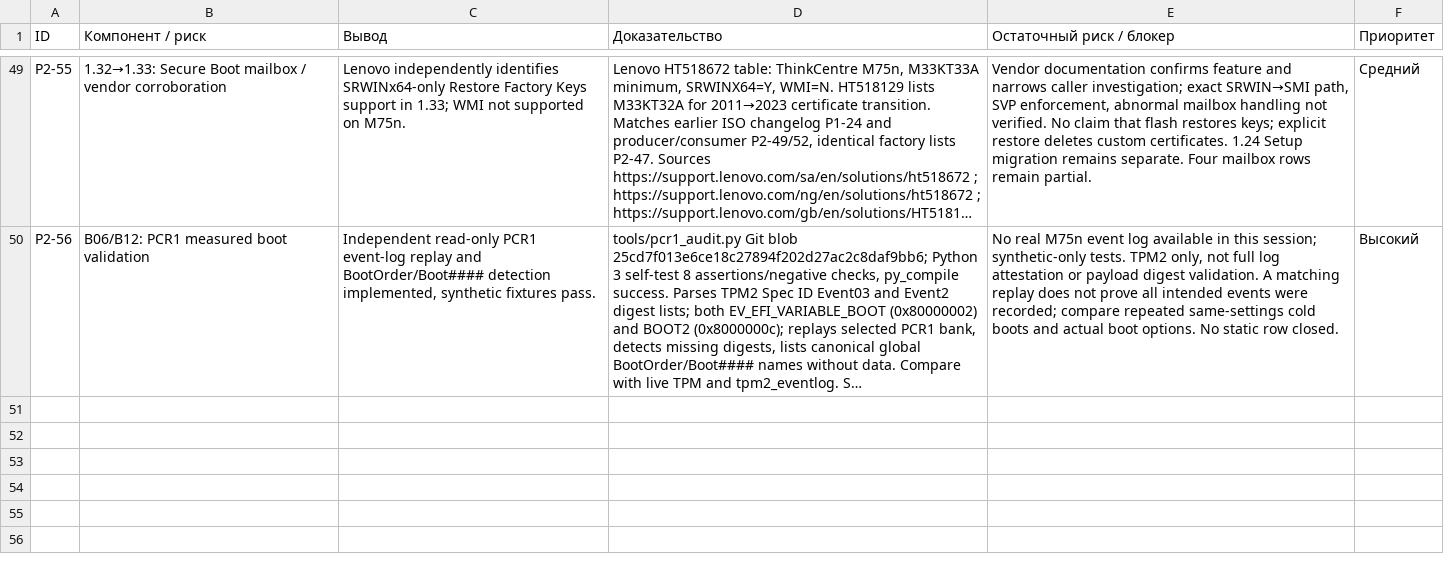
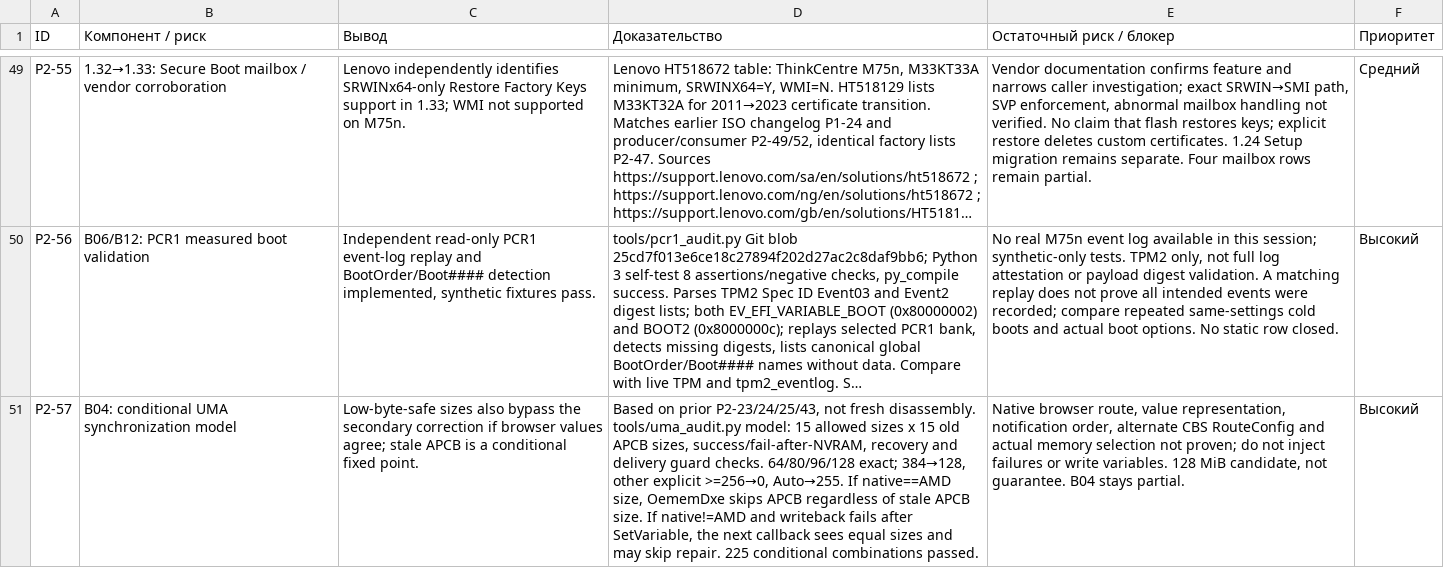
Before and after one commit to kaaburgh/public-research, a TSV file: lenovo-m75n-bios-audit/data/p2-public.tsv, drawn as a sheet; only a part is shown, gaps mark what is left out; long unchanged cells end in …; the diff covers the shown part only; the diff names each change by its address in the sheet, - before the commit and + after, or states it on an @@ line.

Commit message:
M75n audit: model UMA write ordering and add read-only runtime controls

```diff
--- a/lenovo-m75n-bios-audit/data/p2-public.tsv
+++ b/lenovo-m75n-bios-audit/data/p2-public.tsv
+row 51: P2-57 | B04: conditional UMA synchronization model | Low-byte-safe sizes also bypass the secondary correction if browser values agree; stale APCB is a conditional fixed point. | Based on prior P2-23/24/25/43, not fresh disassembly. tools/uma_audit.py model: 15 allowed sizes x 15 old APCB sizes, success/fail-after-NVRAM, recovery and delivery guard checks. 64/80/96/128 exact; 384→128, other explicit >=256→0, Auto→255. If native==AMD size, OememDxe skips APCB regardless of stale APCB size. If native!=AMD and writeback fails after SetVariable, the next callback sees equal sizes and may skip repair. 225 conditional combinations passed. | Native browser route, value representation, notification order, alternate CBS RouteConfig and actual memory selection not proven; do not inject failures or write variables. 128 MiB candidate, not guarantee. B04 stays partial. | Высокий
```
Also changed, not shown: 2 added rows elsewhere in this file, 7 other files.
